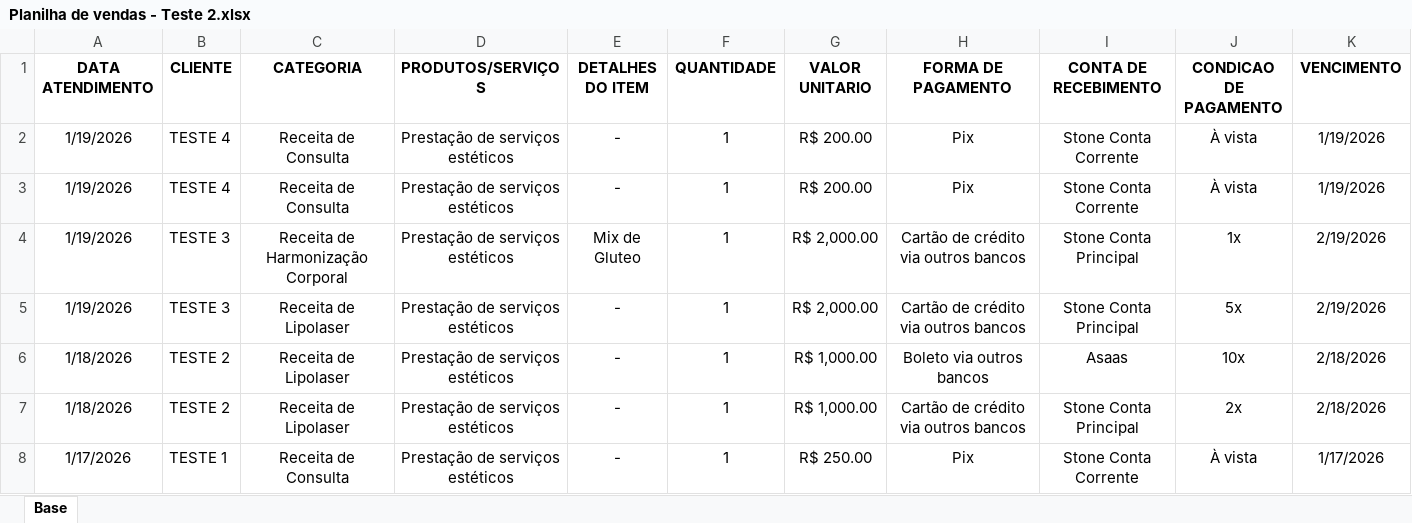
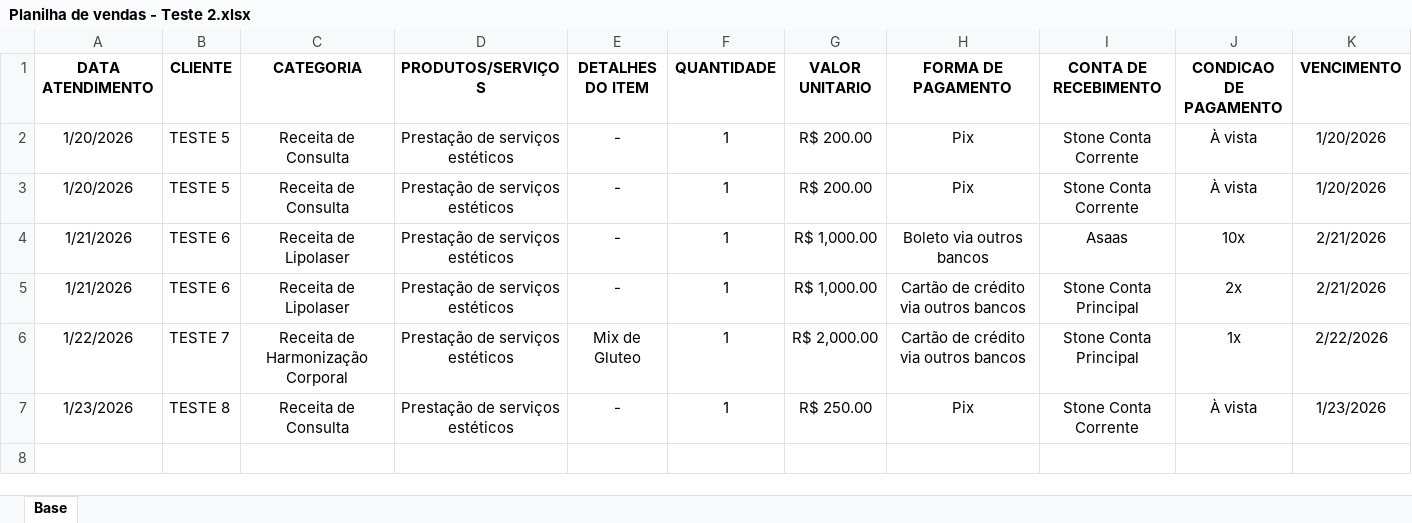
Before and after one commit to lidia-staff/automatizar-input-vendas-ca, an Excel workbook: Planilha de vendas - Teste 2.xlsx, sheet Base, drawn as a sheet; values as stored, in another font and other column widths than the file's, no borders; removed rows and columns are numbered as before the commit, all else as after; the diff names each change by its address in the sheet, - before the commit and + after, or states it on an @@ line.

Commit message:
feat: Slug por cliente + Onboarding + Manual

```diff
--- a/Planilha de vendas - Teste 2.xlsx (sheet Base)
+++ b/Planilha de vendas - Teste 2.xlsx (sheet Base)
-A2:A3 (DATA ATENDIMENTO): 1/19/2026
+A2:A3 (DATA ATENDIMENTO): 1/20/2026
-B2:B3 (CLIENTE): TESTE 4
+B2:B3 (CLIENTE): TESTE 5
-K2:K3 (VENCIMENTO): 1/19/2026
+K2:K3 (VENCIMENTO): 1/20/2026
-row 4: 1/19/2026 | TESTE 3 | Receita de Harmonização Corporal | Prestação de serviços estéticos | Mix de Gluteo | 1 | R$ 2,000.00 | Cartão de crédito via outros bancos | Stone Conta Principal | 1x | 2/19/2026
-row 5: 1/19/2026 | TESTE 3 | Receita de Lipolaser | Prestação de serviços estéticos | - | 1 | R$ 2,000.00 | Cartão de crédito via outros bancos | Stone Conta Principal | 5x | 2/19/2026
-A4:A5 (DATA ATENDIMENTO): 1/18/2026
+A4:A5 (DATA ATENDIMENTO): 1/21/2026
-B4:B5 (CLIENTE): TESTE 2
+B4:B5 (CLIENTE): TESTE 6
-K4:K5 (VENCIMENTO): 2/18/2026
+K4:K5 (VENCIMENTO): 2/21/2026
+row 6: 1/22/2026 | TESTE 7 | Receita de Harmonização Corporal | Prestação de serviços estéticos | Mix de Gluteo | 1 | R$ 2,000.00 | Cartão de crédito via outros bancos | Stone Conta Principal | 1x | 2/22/2026
-A7 (DATA ATENDIMENTO): 1/17/2026
+A7 (DATA ATENDIMENTO): 1/23/2026
-B7 (CLIENTE): TESTE 1
+B7 (CLIENTE): TESTE 8
-K7 (VENCIMENTO): 1/17/2026
+K7 (VENCIMENTO): 1/23/2026
```
Also changed, not shown: 8 other files.
